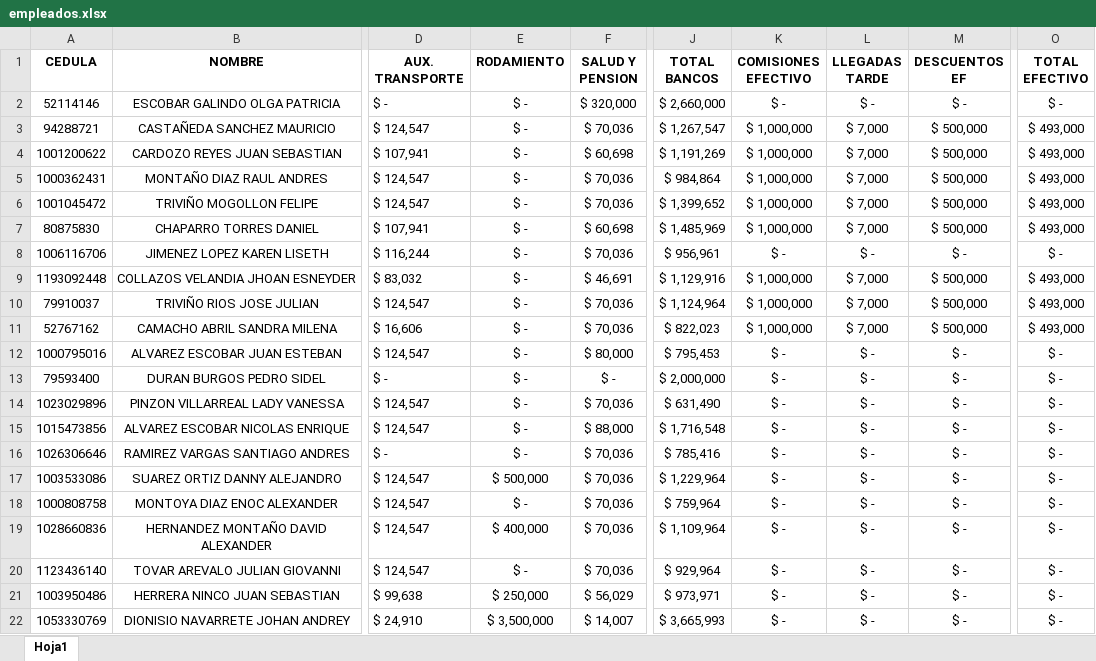
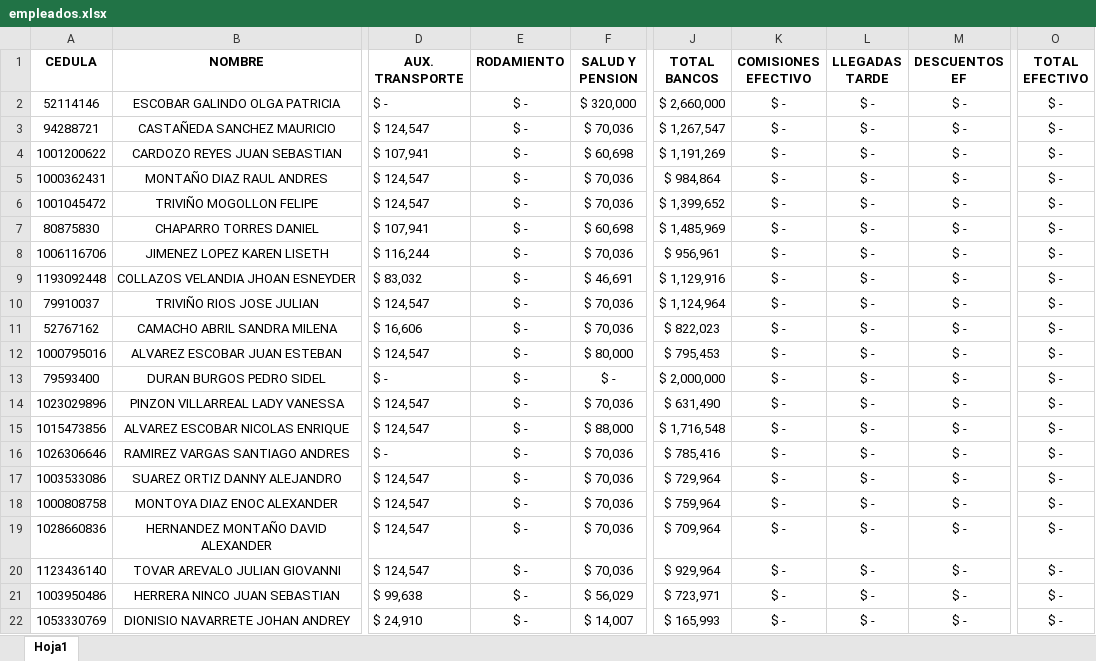
Before and after one commit to ALPARTES63/NOMINA, an Excel workbook: empleados.xlsx, sheet Hoja1, drawn as a sheet; only a part is shown, gaps mark what is left out; values as stored, in another font and other column widths than the file's, no borders; the diff names each change by its address in the sheet, - before the commit and + after, or states it on an @@ line.

Commit message:
actualizacion

```diff
--- a/empleados.xlsx (sheet Hoja1)
+++ b/empleados.xlsx (sheet Hoja1)
-K3:K7 (COMISIONES EFECTIVO): $ 1,000,000
+K3:K7 (COMISIONES EFECTIVO): $ -
-L3:L7 (LLEGADAS TARDE): $ 7,000
+L3:L7 (LLEGADAS TARDE): $ -
-M3:M7 (DESCUENTOS EF): $ 500,000
+M3:M7 (DESCUENTOS EF): $ -
-O3:O7 (TOTAL EFECTIVO): $ 493,000
+O3:O7 (TOTAL EFECTIVO): $ -
-K9:K11 (COMISIONES EFECTIVO): $ 1,000,000
+K9:K11 (COMISIONES EFECTIVO): $ -
-L9:L11 (LLEGADAS TARDE): $ 7,000
+L9:L11 (LLEGADAS TARDE): $ -
-M9:M11 (DESCUENTOS EF): $ 500,000
+M9:M11 (DESCUENTOS EF): $ -
-O9:O11 (TOTAL EFECTIVO): $ 493,000
+O9:O11 (TOTAL EFECTIVO): $ -
-E17 (RODAMIENTO): $ 500,000
+E17 (RODAMIENTO): $ -
-J17 (TOTAL BANCOS): $ 1,229,964
+J17 (TOTAL BANCOS): $ 729,964
-E19 (RODAMIENTO): $ 400,000
+E19 (RODAMIENTO): $ -
-J19 (TOTAL BANCOS): $ 1,109,964
+J19 (TOTAL BANCOS): $ 709,964
-E21 (RODAMIENTO): $ 250,000
+E21 (RODAMIENTO): $ -
-J21 (TOTAL BANCOS): $ 973,971
+J21 (TOTAL BANCOS): $ 723,971
-E22 (RODAMIENTO): $ 3,500,000
+E22 (RODAMIENTO): $ -
-J22 (TOTAL BANCOS): $ 3,665,993
+J22 (TOTAL BANCOS): $ 165,993
```
